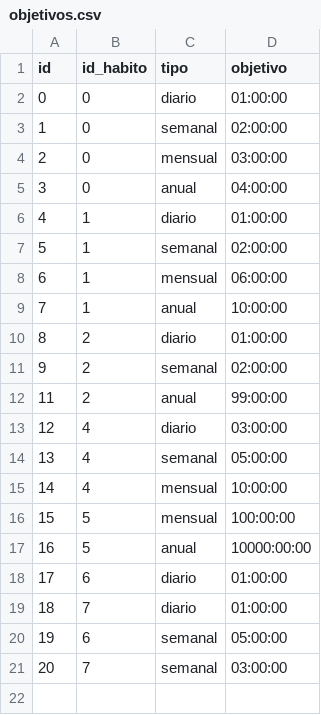
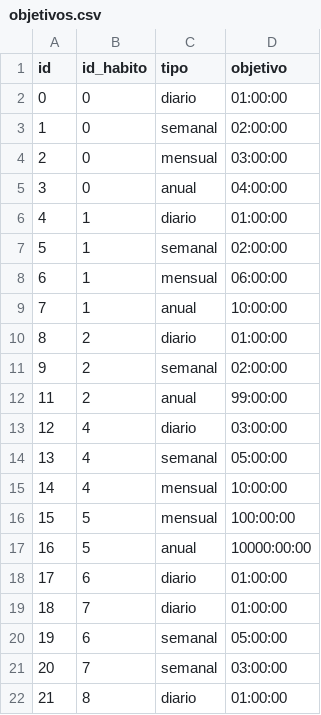
Before and after one commit to jvarlan/habit-tracker, a CSV file: datos/objetivos.csv, drawn as a sheet.

```diff
--- a/datos/objetivos.csv
+++ b/datos/objetivos.csv
@@ -21 +21,2 @@ id,id_habito,tipo,objetivo
 20,7,semanal,03:00:00
+21,8,diario,01:00:00
```
Also changed, not shown: 4 other files.
